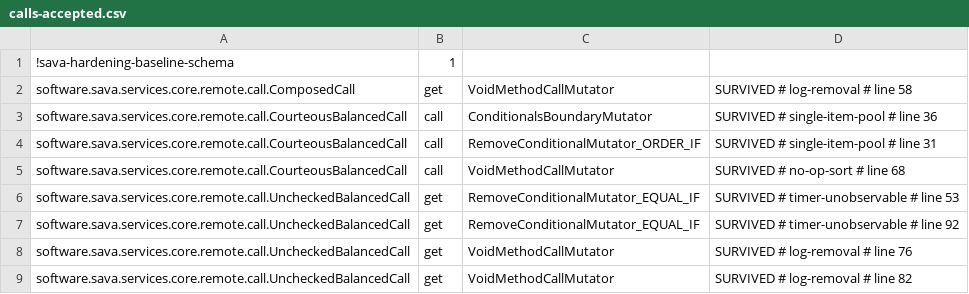
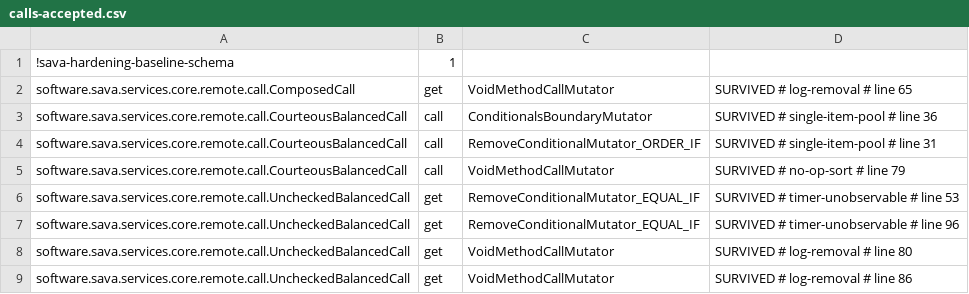
Before and after one commit to sava-software/ravina, a CSV file: ravina-core/config/pitest/calls-accepted.csv, drawn as a sheet.

```diff
--- a/ravina-core/config/pitest/calls-accepted.csv
+++ b/ravina-core/config/pitest/calls-accepted.csv
@@ -1,9 +1,9 @@
 !sava-hardening-baseline-schema,1
-software.sava.services.core.remote.call.ComposedCall,get,VoidMethodCallMutator,SURVIVED # log-removal # line 58
+software.sava.services.core.remote.call.ComposedCall,get,VoidMethodCallMutator,SURVIVED # log-removal # line 65
 software.sava.services.core.remote.call.CourteousBalancedCall,call,ConditionalsBoundaryMutator,SURVIVED # single-item-pool # line 36
 software.sava.services.core.remote.call.CourteousBalancedCall,call,RemoveConditionalMutator_ORDER_IF,SURVIVED # single-item-pool # line 31
-software.sava.services.core.remote.call.CourteousBalancedCall,call,VoidMethodCallMutator,SURVIVED # no-op-sort # line 68
+software.sava.services.core.remote.call.CourteousBalancedCall,call,VoidMethodCallMutator,SURVIVED # no-op-sort # line 79
 software.sava.services.core.remote.call.UncheckedBalancedCall,get,RemoveConditionalMutator_EQUAL_IF,SURVIVED # timer-unobservable # line 53
-software.sava.services.core.remote.call.UncheckedBalancedCall,get,RemoveConditionalMutator_EQUAL_IF,SURVIVED # timer-unobservable # line 92
-software.sava.services.core.remote.call.UncheckedBalancedCall,get,VoidMethodCallMutator,SURVIVED # log-removal # line 76
-software.sava.services.core.remote.call.UncheckedBalancedCall,get,VoidMethodCallMutator,SURVIVED # log-removal # line 82
+software.sava.services.core.remote.call.UncheckedBalancedCall,get,RemoveConditionalMutator_EQUAL_IF,SURVIVED # timer-unobservable # line 96
+software.sava.services.core.remote.call.UncheckedBalancedCall,get,VoidMethodCallMutator,SURVIVED # log-removal # line 80
+software.sava.services.core.remote.call.UncheckedBalancedCall,get,VoidMethodCallMutator,SURVIVED # log-removal # line 86
```
Also changed, not shown: ravina-kms/http/config/pitest/httpKms-accepted.csv, 12 other files.
